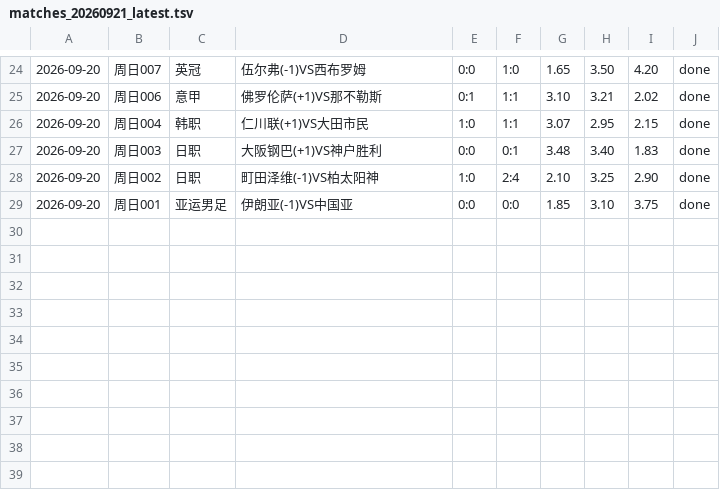
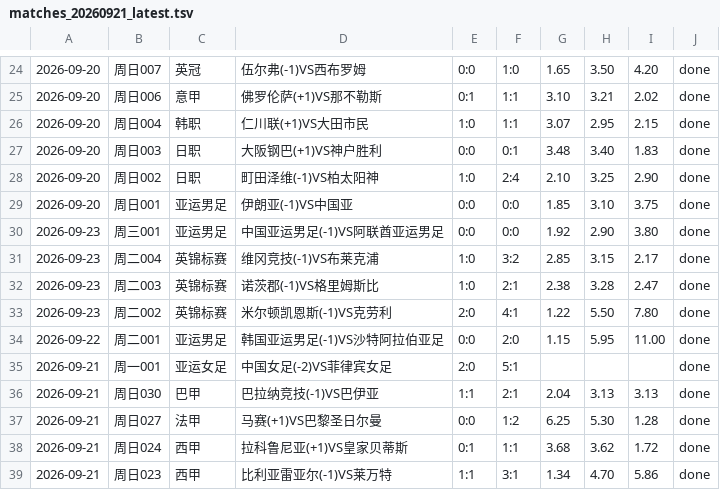
Before and after one commit to AfeiX95/afei-football, a TSV file: 00_引擎/backtest/matches_20260921_latest.tsv, drawn as a sheet; only a part is shown, gaps mark what is left out.

```diff
--- a/00_引擎/backtest/matches_20260921_latest.tsv
+++ b/00_引擎/backtest/matches_20260921_latest.tsv
@@ -29 +29,11 @@
 2026-09-20	周日001	亚运男足	伊朗亚(-1)VS中国亚	0:0	0:0	1.85	3.10	3.75	done
+2026-09-23	周三001	亚运男足	中国亚运男足(-1)VS阿联酋亚运男足	0:0	0:0	1.92	2.90	3.80	done
+2026-09-23	周二004	英锦标赛	维冈竞技(-1)VS布莱克浦	1:0	3:2	2.85	3.15	2.17	done
+2026-09-23	周二003	英锦标赛	诺茨郡(-1)VS格里姆斯比	1:0	2:1	2.38	3.28	2.47	done
+2026-09-23	周二002	英锦标赛	米尔顿凯恩斯(-1)VS克劳利	2:0	4:1	1.22	5.50	7.80	done
+2026-09-22	周二001	亚运男足	韩国亚运男足(-1)VS沙特阿拉伯亚足	0:0	2:0	1.15	5.95	11.00	done
+2026-09-21	周一001	亚运女足	中国女足(-2)VS菲律宾女足	2:0	5:1				done
+2026-09-21	周日030	巴甲	巴拉纳竞技(-1)VS巴伊亚	1:1	2:1	2.04	3.13	3.13	done
+2026-09-21	周日027	法甲	马赛(+1)VS巴黎圣日尔曼	0:0	1:2	6.25	5.30	1.28	done
+2026-09-21	周日024	西甲	拉科鲁尼亚(+1)VS皇家贝蒂斯	0:1	1:1	3.68	3.62	1.72	done
+2026-09-21	周日023	西甲	比利亚雷亚尔(-1)VS莱万特	1:1	3:1	1.34	4.70	5.86	done
```
Also changed, not shown: 00_引擎/backtest/matches_20260916_latest.tsv, 16 other files.
